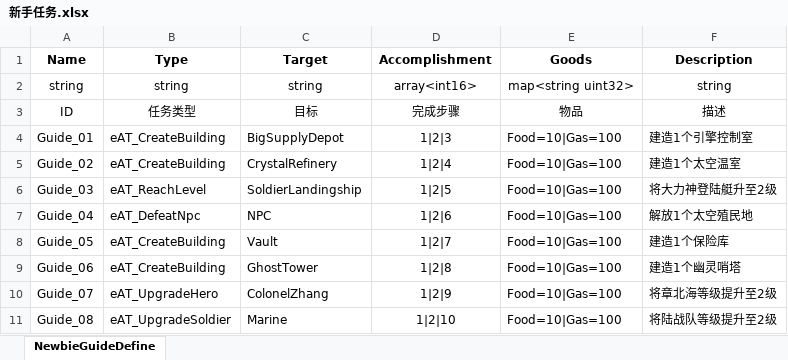
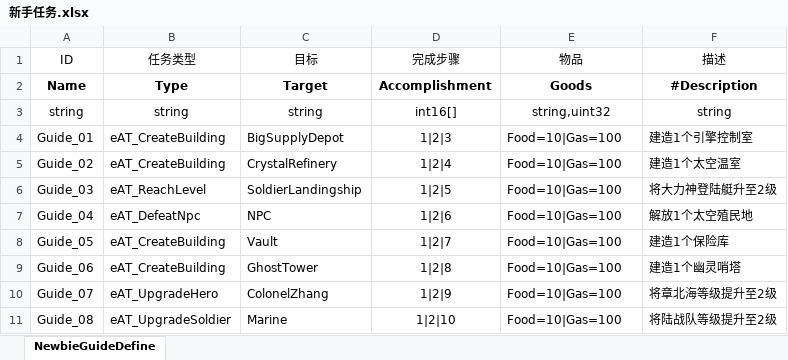
Before and after one commit to qi7chen/tabugen, an Excel workbook: examples/datasheet/新手任务.xlsx, sheet NewbieGuideDefine, drawn as a sheet; values as stored, in another font and other column widths than the file's, no borders; removed rows and columns are numbered as before the commit, all else as after; the diff names each change by its address in the sheet, - before the commit and + after, or states it on an @@ line.

```diff
--- a/examples/datasheet/新手任务.xlsx (sheet NewbieGuideDefine)
+++ b/examples/datasheet/新手任务.xlsx (sheet NewbieGuideDefine)
-row 1: Name | Type | Target | Accomplishment | Goods | Description
-row 2: string | string | string | array<int16> | map<string uint32> | string
+row 2: Name | Type | Target | Accomplishment | Goods | #Description
+row 3: string | string | string | int16[] | string,uint32 | string
```
Also changed, not shown: examples/datasheet/全局变量表.xlsx, examples/datasheet/兵种.xlsx, 1 other file.
